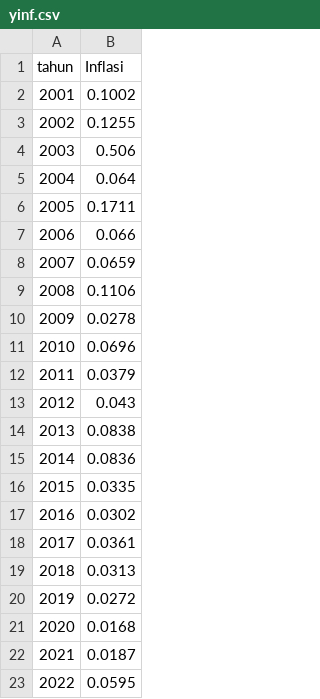
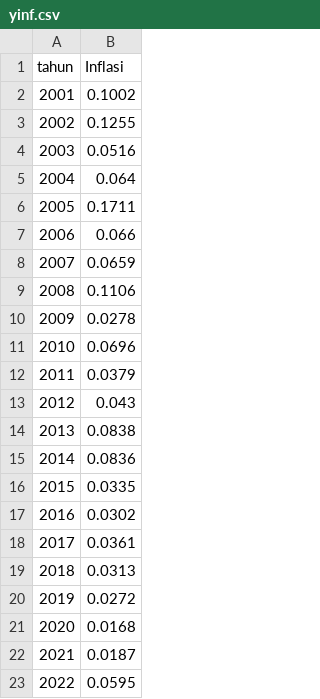
Before and after one commit to hkuswari/capstone-project, a CSV file: yinf.csv, drawn as a sheet.

Commit message:
Update yinf.csv

```diff
--- a/yinf.csv
+++ b/yinf.csv
@@ -3,3 +3,3 @@ tahun;Inflasi
 2002;0.1255
-2003;0.506
+2003;0.0516
 2004;0.064
```
